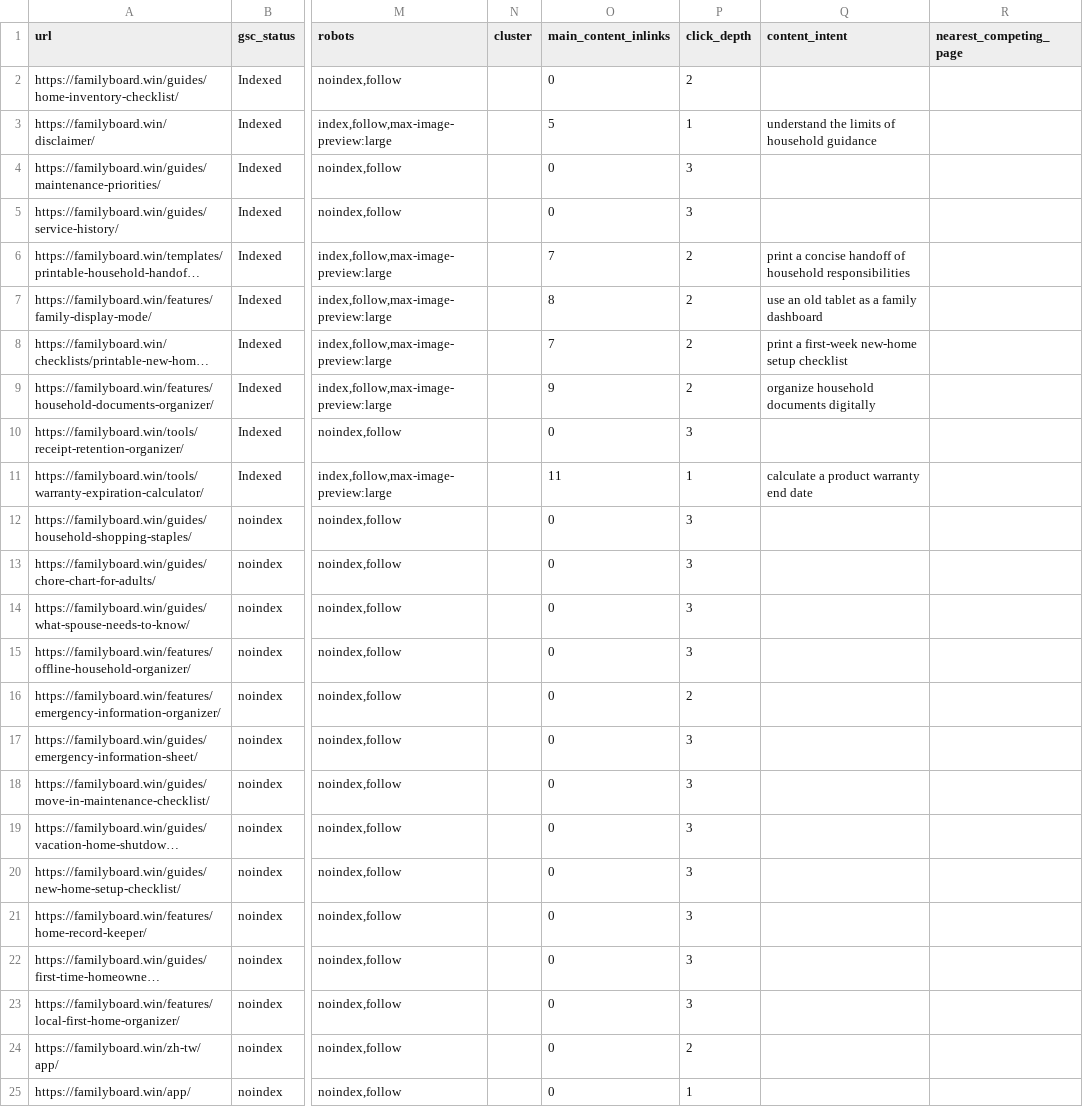
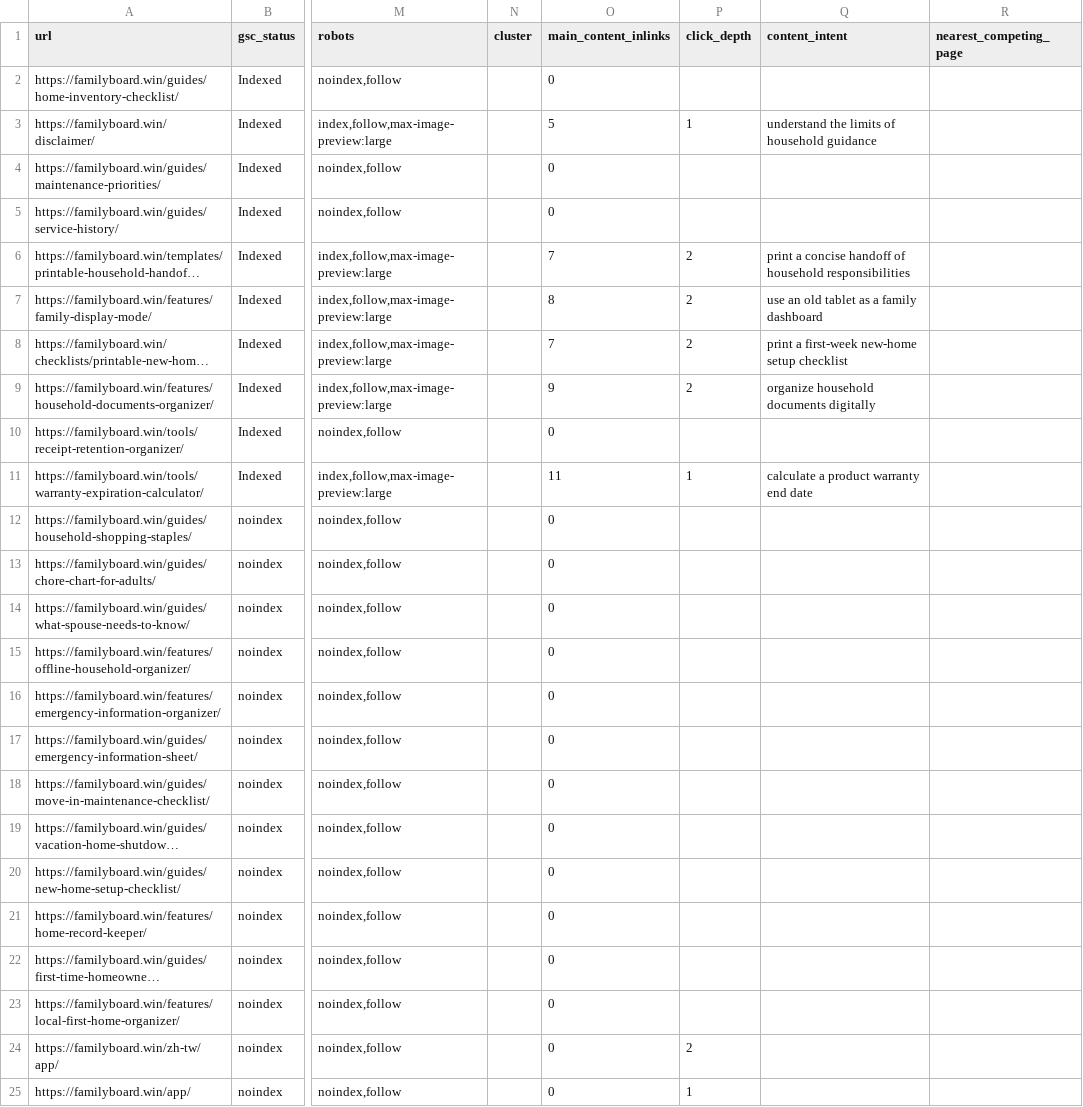
Before and after one commit to btcson66-rgb/familyboard, a CSV file: reports/indexing/gsc-inspection-sample.csv, drawn as a sheet; only a part is shown, gaps mark what is left out; long unchanged cells end in …; the diff names each change by its address in the sheet, - before the commit and + after, or states it on an @@ line.

```diff
--- a/reports/indexing/gsc-inspection-sample.csv
+++ b/reports/indexing/gsc-inspection-sample.csv
-P2 (click_depth): 2
+P2 (click_depth): (empty)
-P4:P5 (click_depth): 3
+P4:P5 (click_depth): (empty)
-P10 (click_depth): 3
+P10 (click_depth): (empty)
-P12:P15 (click_depth): 3
+P12:P15 (click_depth): (empty)
-P16 (click_depth): 2
+P16 (click_depth): (empty)
-P17:P23 (click_depth): 3
+P17:P23 (click_depth): (empty)
```
Also changed, not shown: reports/indexing/index-worthiness.csv, reports/indexing/priority-indexing-urls.csv, 21 other files.
